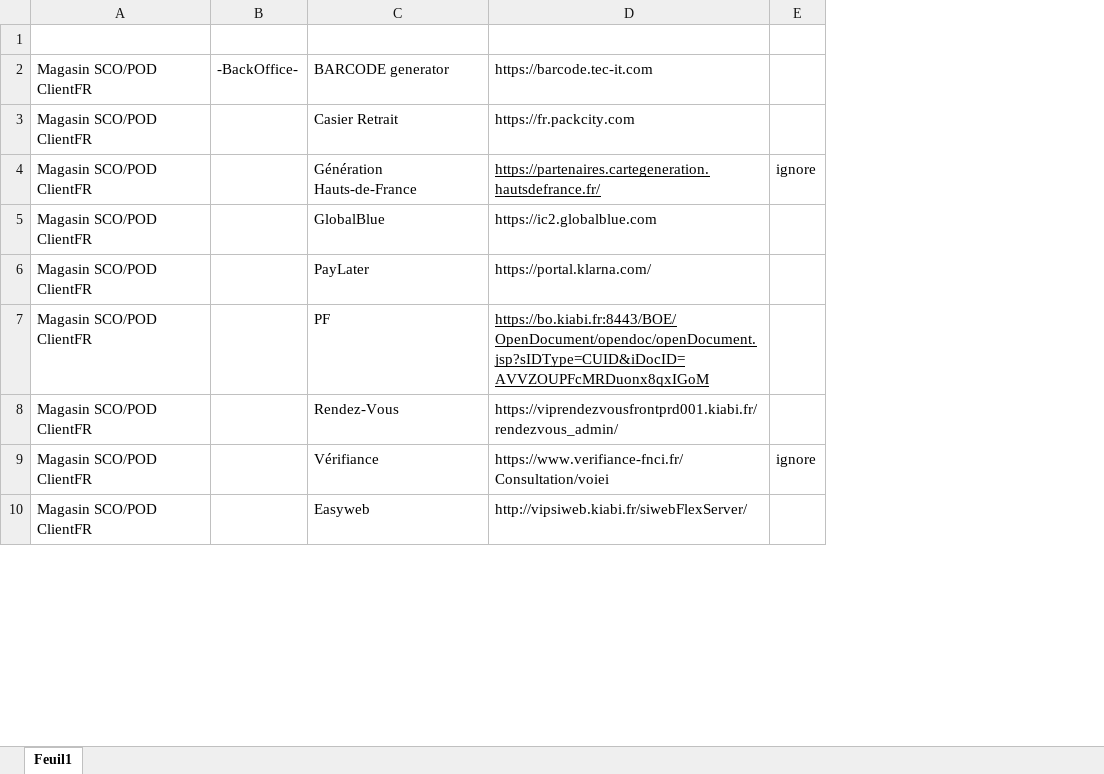
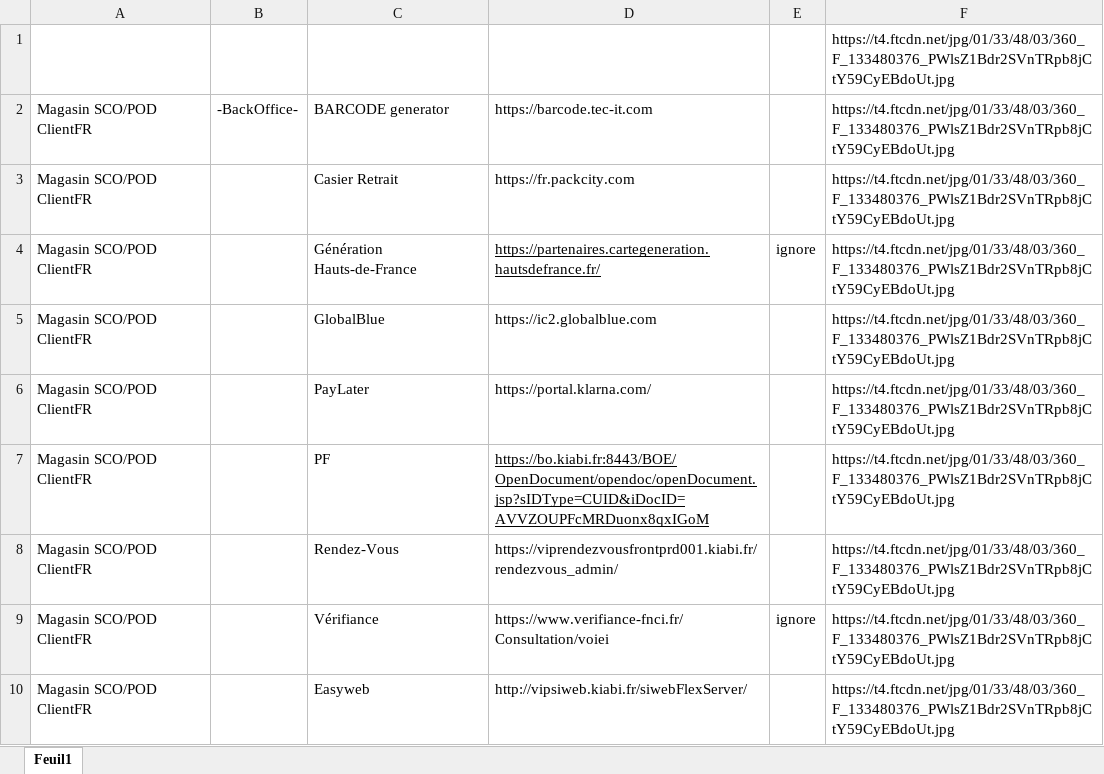
Before and after one commit to Snyxis/assets, an Excel workbook: liensMagasinCaissePOD-SCO.xlsx, sheet Feuil1, drawn as a sheet; only a part is shown; values as stored, in another font and other column widths than the file's, no borders; the diff names each change by its address in the sheet, - before the commit and + after, or states it on an @@ line.

Commit message:
Add files via upload

```diff
--- a/liensMagasinCaissePOD-SCO.xlsx (sheet Feuil1)
+++ b/liensMagasinCaissePOD-SCO.xlsx (sheet Feuil1)
+column F, rows 1-10: all https://t4.ftcdn.net/jpg/01/33/48/03/360_F_133480376_PWlsZ1Bdr2SVnTRpb8jCtY59CyEBdoUt.jpg
```
